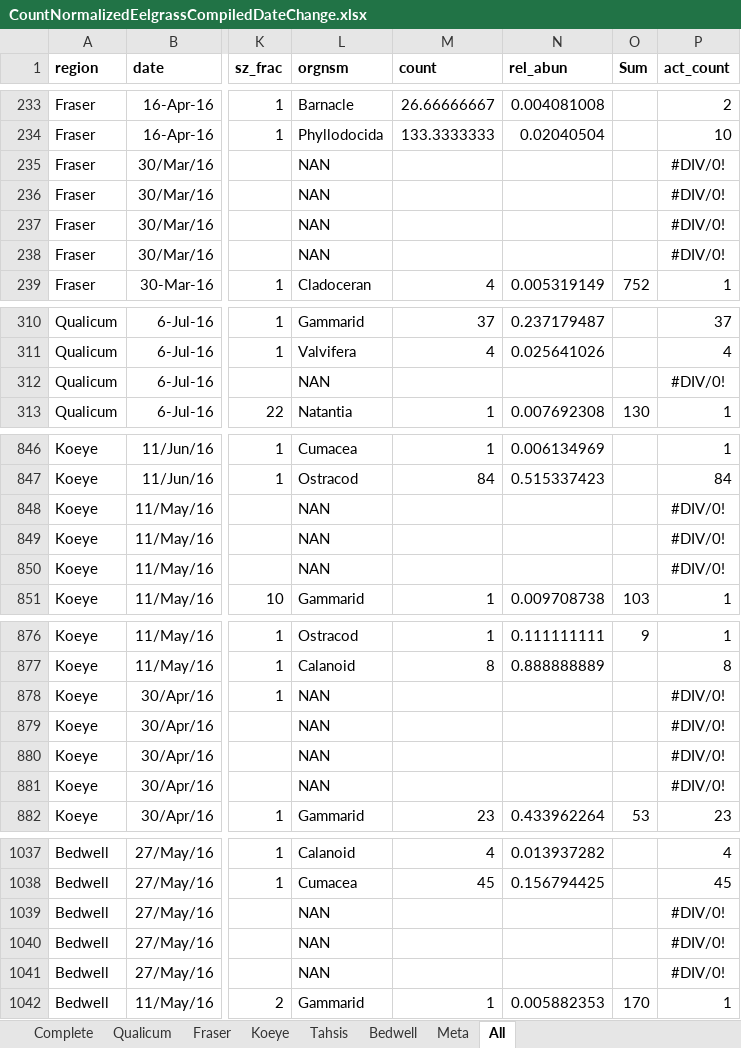
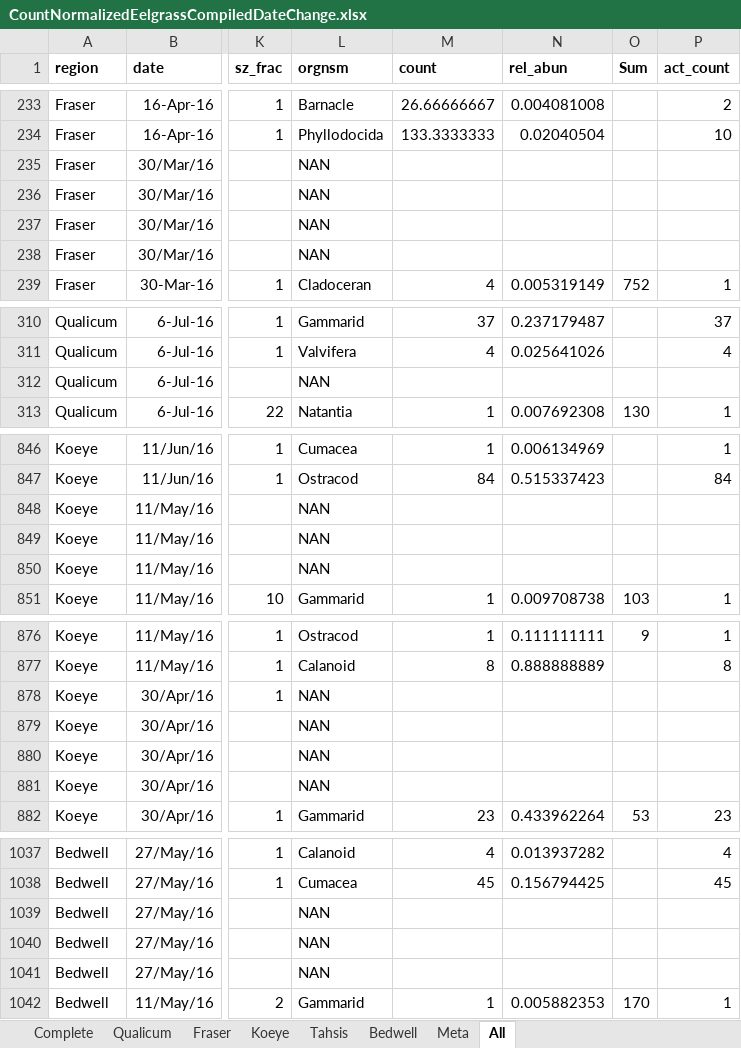
Before and after one commit to madsenmat/eelgrass, an Excel workbook: Excel/CountNormalizedEelgrassCompiledDateChange.xlsx, sheet All, drawn as a sheet; only a part is shown, gaps mark what is left out; values as stored, in another font and other column widths than the file's, no borders; the diff covers the shown part only; the diff names each change by its address in the sheet, - before the commit and + after, or states it on an @@ line.

```diff
--- a/Excel/CountNormalizedEelgrassCompiledDateChange.xlsx (sheet All)
+++ b/Excel/CountNormalizedEelgrassCompiledDateChange.xlsx (sheet All)
-P235:P238 (act_count): #DIV/0!
+P235:P238 (act_count): (empty)
-P312 (act_count): #DIV/0!
+P312 (act_count): (empty)
-P848:P850 (act_count): #DIV/0!
+P848:P850 (act_count): (empty)
-P878:P881 (act_count): #DIV/0!
+P878:P881 (act_count): (empty)
-P1039:P1041 (act_count): #DIV/0!
+P1039:P1041 (act_count): (empty)
```
Also changed, not shown: 2 added rows and 56 edited cells elsewhere in this sheet, 4 other files.
